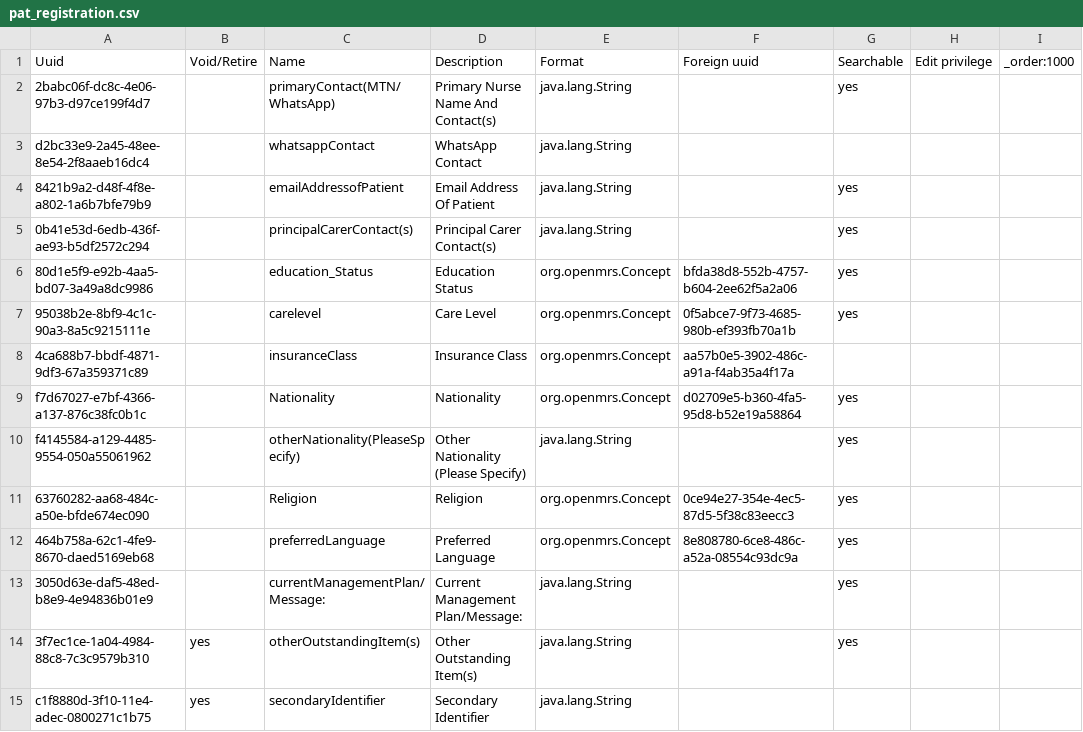
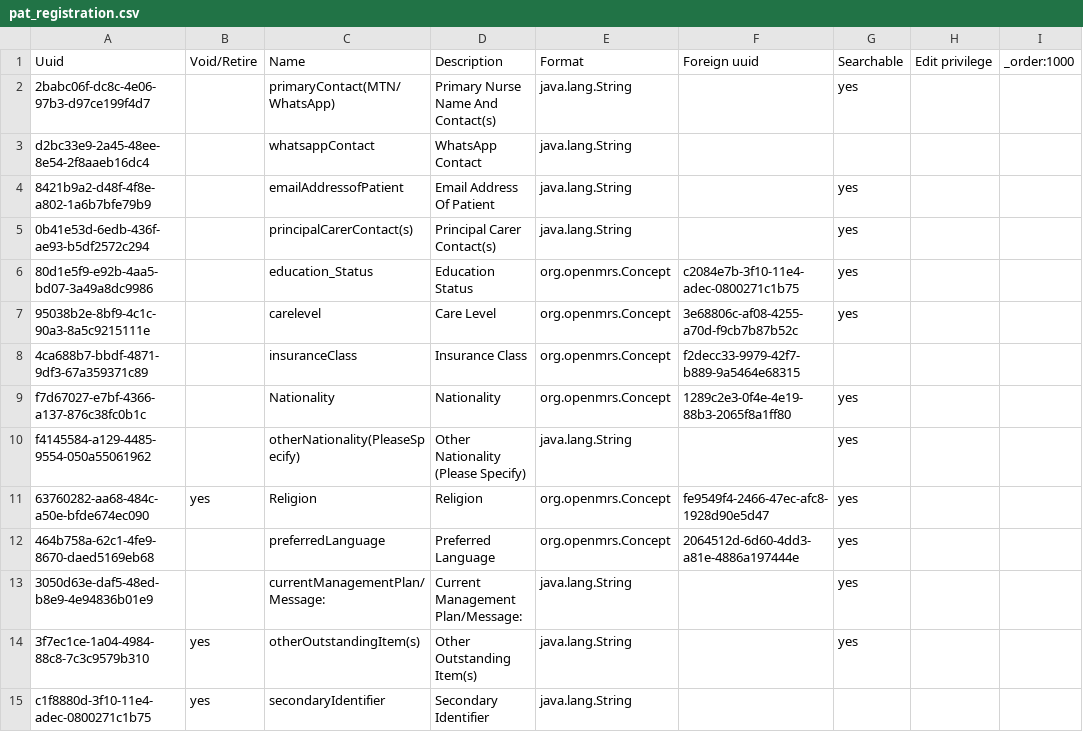
Before and after one commit to IntelliSOFT-Consulting/mobile_telepsychiatry_metadata, a CSV file: configuration/personattributetypes/pat_registration.csv, drawn as a sheet; only a part is shown; the diff names each change by its address in the sheet, - before the commit and + after, or states it on an @@ line.

```diff
--- a/configuration/personattributetypes/pat_registration.csv
+++ b/configuration/personattributetypes/pat_registration.csv
-F6: bfda38d8-552b-4757-b604-2ee62f5a2a06
+F6: c2084e7b-3f10-11e4-adec-0800271c1b75
-F7: 0f5abce7-9f73-4685-980b-ef393fb70a1b
+F7: 3e68806c-af08-4255-a70d-f9cb7b87b52c
-F8: aa57b0e5-3902-486c-a91a-f4ab35a4f17a
+F8: f2decc33-9979-42f7-b889-9a5464e68315
-F9: d02709e5-b360-4fa5-95d8-b52e19a58864
+F9: 1289c2e3-0f4e-4e19-88b3-2065f8a1ff80
-B11: (empty)
+B11: yes
-F11: 0ce94e27-354e-4ec5-87d5-5f38c83eecc3
+F11: fe9549f4-2466-47ec-afc8-1928d90e5d47
-F12: 8e808780-6ce8-486c-a52a-08554c93dc9a
+F12: 2064512d-6d60-4dd3-a81e-4886a197444e
```
Also changed, not shown: configuration/concepts/registration_concepts.csv.
